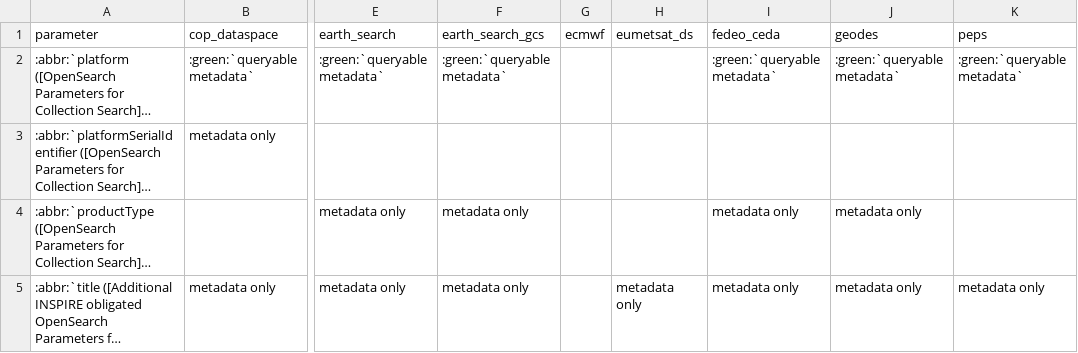
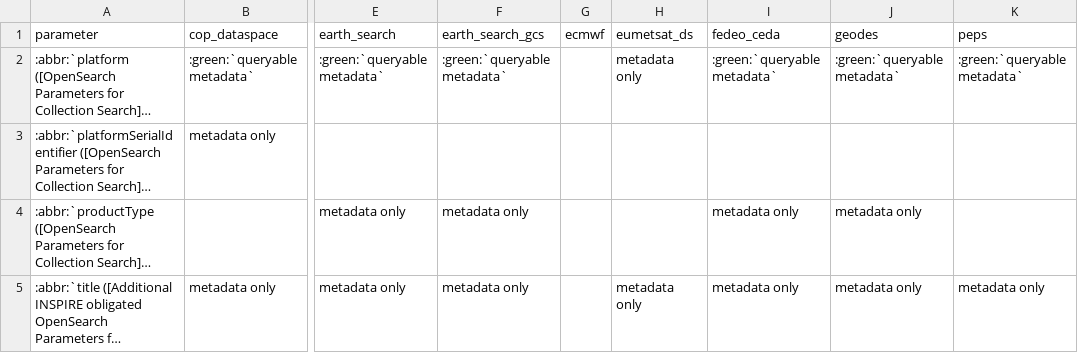
Before and after one commit to CS-SI/eodag, a CSV file: docs/_static/params_mapping_opensearch.csv, drawn as a sheet; only a part is shown, gaps mark what is left out; long unchanged cells end in …; the diff names each change by its address in the sheet, - before the commit and + after, or states it on an @@ line.

```diff
--- a/docs/_static/params_mapping_opensearch.csv
+++ b/docs/_static/params_mapping_opensearch.csv
-H2 (eumetsat_ds): (empty)
+H2 (eumetsat_ds): metadata only
```
Also changed, not shown: docs/_static/collections_information.csv, docs/_static/params_mapping_extra.csv, 1 other file.
